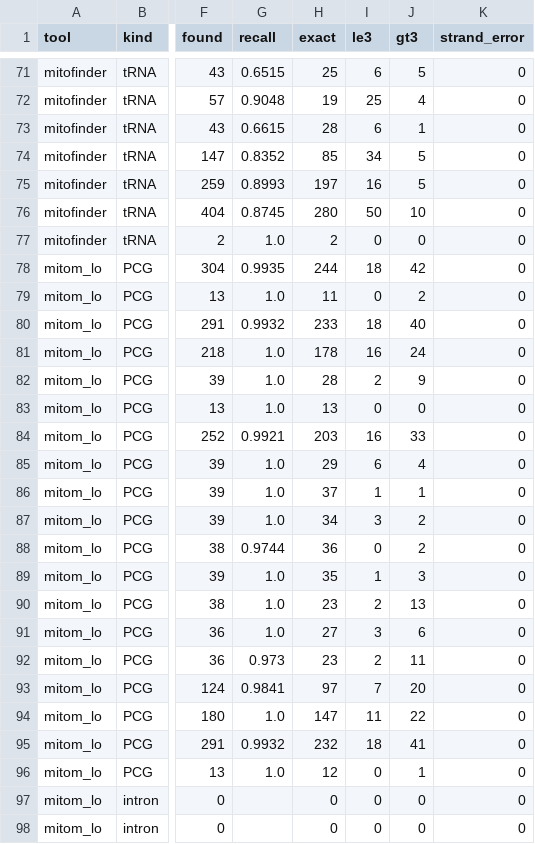
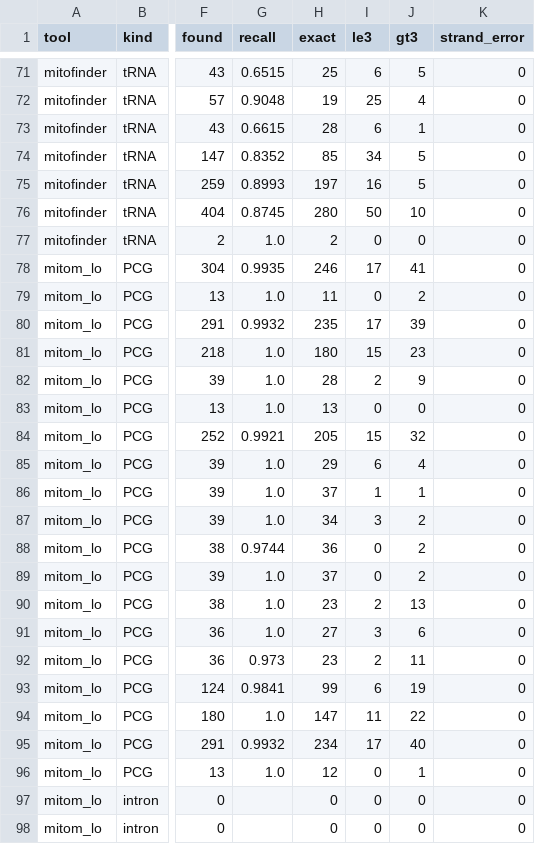
Before and after one commit to deyuanyang92-dev/Mitom, a TSV file: benchmark/results/six_tools_2026-10-22/24_summary.tsv, drawn as a sheet; only a part is shown, gaps mark what is left out; the diff covers the shown part only; the diff names each change by its address in the sheet, - before the commit and + after, or states it on an @@ line.

```diff
--- a/benchmark/results/six_tools_2026-10-22/24_summary.tsv
+++ b/benchmark/results/six_tools_2026-10-22/24_summary.tsv
-H78 (exact): 244
+H78 (exact): 246
-I78 (le3): 18
+I78 (le3): 17
-J78 (gt3): 42
+J78 (gt3): 41
-H80 (exact): 233
+H80 (exact): 235
-I80 (le3): 18
+I80 (le3): 17
-J80 (gt3): 40
+J80 (gt3): 39
-H81 (exact): 178
+H81 (exact): 180
-I81 (le3): 16
+I81 (le3): 15
-J81 (gt3): 24
+J81 (gt3): 23
-H84 (exact): 203
+H84 (exact): 205
-I84 (le3): 16
+I84 (le3): 15
-J84 (gt3): 33
+J84 (gt3): 32
-H89 (exact): 35
+H89 (exact): 37
-I89 (le3): 1
+I89 (le3): 0
-J89 (gt3): 3
+J89 (gt3): 2
-H93 (exact): 97
+H93 (exact): 99
-I93 (le3): 7
+I93 (le3): 6
-J93 (gt3): 20
+J93 (gt3): 19
-H95 (exact): 232
+H95 (exact): 234
-I95 (le3): 18
+I95 (le3): 17
-J95 (gt3): 41
+J95 (gt3): 40
```
Also changed, not shown: 35 edited cells elsewhere in this file, benchmark/results/six_tools_2026-10-22/24_timing.tsv, 9 other files.
